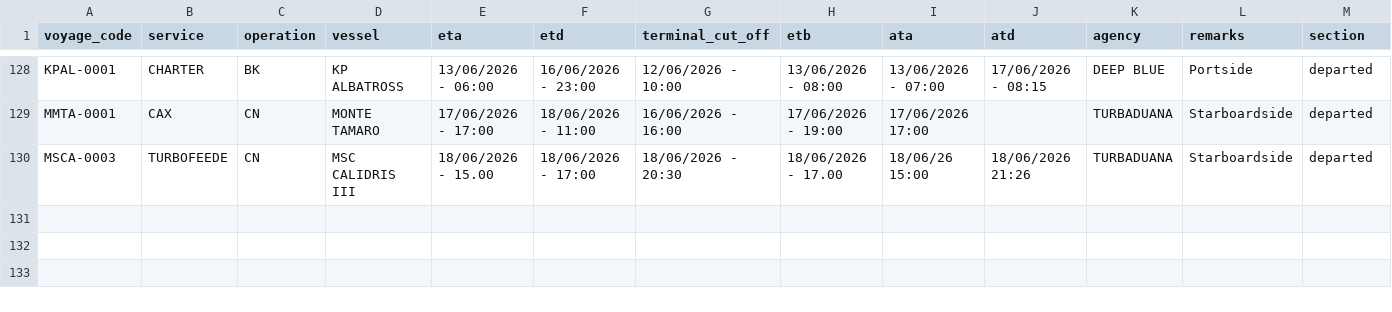
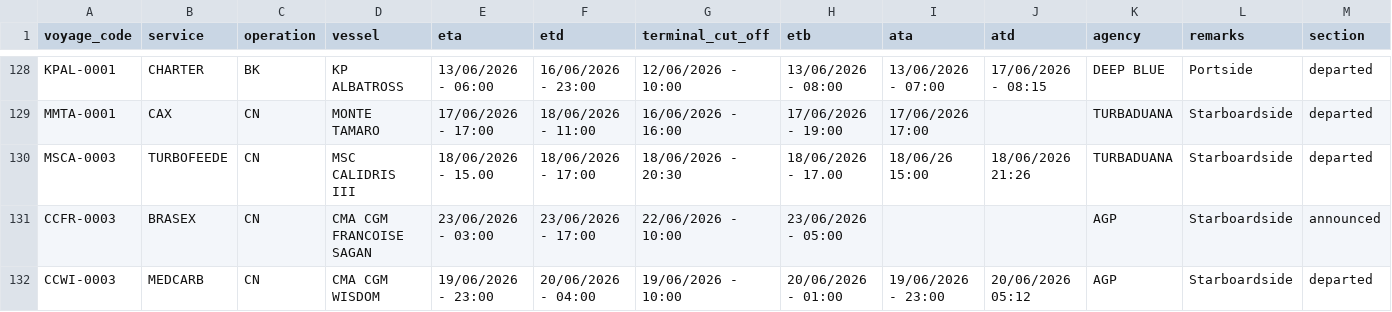
Before and after one commit to flocdr/port-monitor, a CSV file: data/port_calls.csv, drawn as a sheet; only a part is shown, gaps mark what is left out; rows hold the shown columns only; the diff names each change by its address in the sheet, - before the commit and + after, or states it on an @@ line.

```diff
--- a/data/port_calls.csv
+++ b/data/port_calls.csv
+row 131: CCFR-0003 | BRASEX | CN | CMA CGM FRANCOISE SAGAN | 23/06/2026 - 03:00 | 23/06/2026 - 17:00 | 22/06/2026 - 10:00 | 23/06/2026 - 05:00 |  |  | AGP | Starboardside | announced
+row 132: CCWI-0003 | MEDCARB | CN | CMA CGM WISDOM | 19/06/2026 - 23:00 | 20/06/2026 - 04:00 | 19/06/2026 - 10:00 | 20/06/2026 - 01:00 | 19/06/2026 - 23:00 | 20/06/2026 05:12 | AGP | Starboardside | departed
```
Also changed, not shown: 1 other file.
